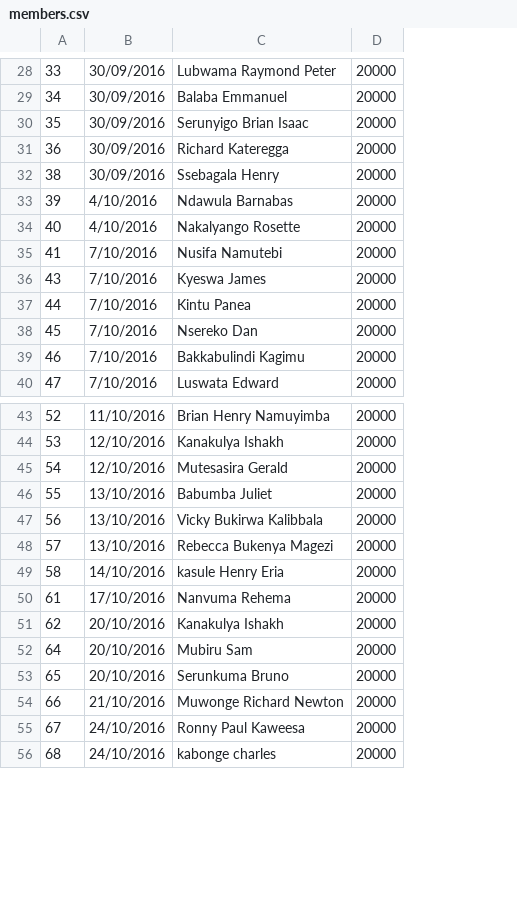
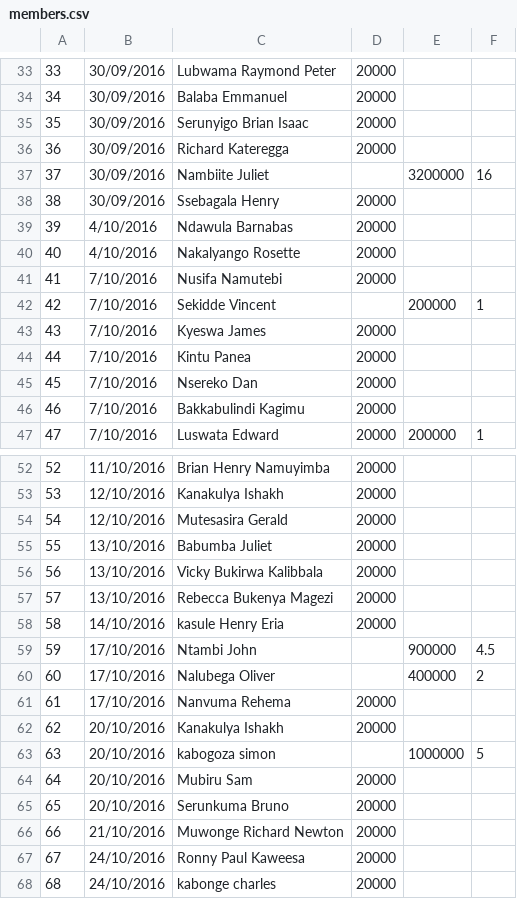
Before and after one commit to platinalfred/fms, a CSV file: members.csv, drawn as a sheet; only a part is shown, gaps mark what is left out; the diff covers the shown part only; the diff names each change by its address in the sheet, - before the commit and + after, or states it on an @@ line.

```diff
--- a/members.csv
+++ b/members.csv
+column E, row 47: 200000
+column F, row 47: 1
+row 37: 37 | 30/09/2016 | Nambiite Juliet |  | 3200000 | 16
+row 42: 42 | 7/10/2016 | Sekidde Vincent |  | 200000 | 1
+row 59: 59 | 17/10/2016 | Ntambi John |  | 900000 | 4.5
+row 60: 60 | 17/10/2016 | Nalubega Oliver |  | 400000 | 2
+row 63: 63 | 20/10/2016 | kabogoza simon |  | 1000000 | 5
```
Also changed, not shown: 19 added rows and 3 moved rows elsewhere in this file, 23 other files.
